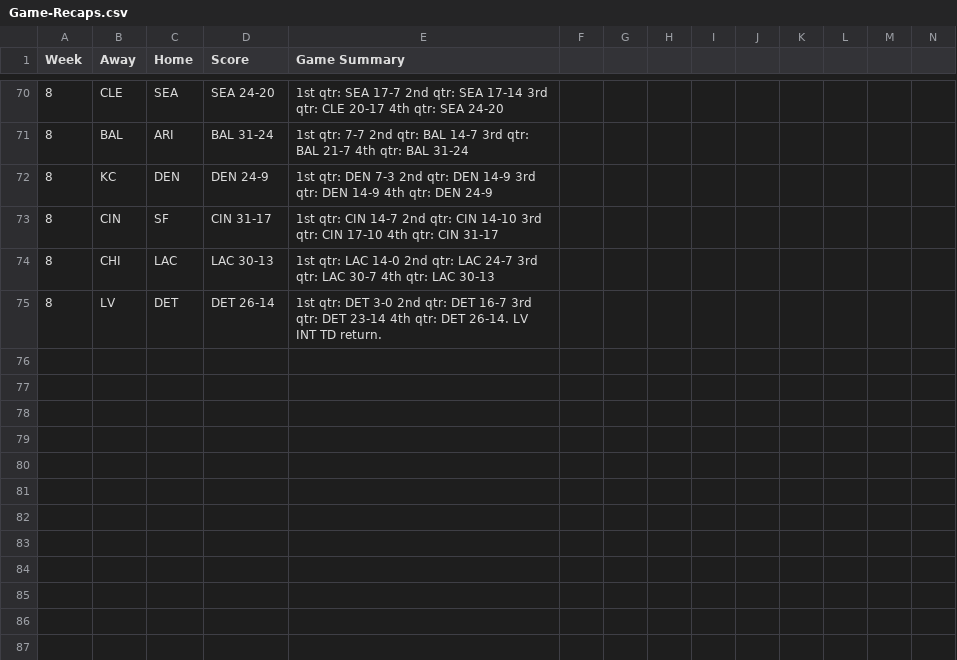
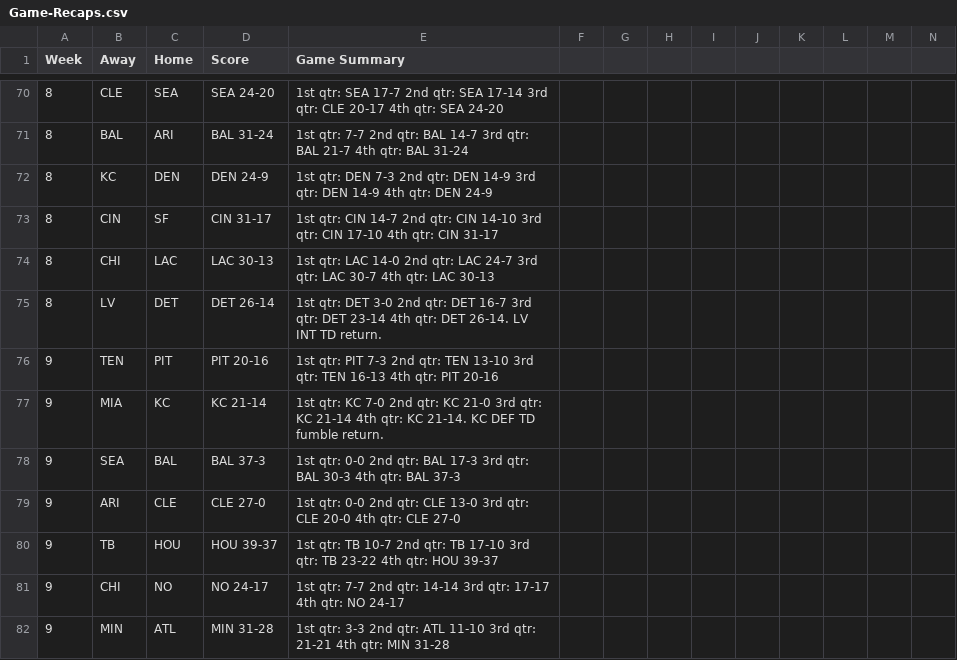
Before and after one commit to kbw612/Fantasy, a CSV file: NFL/2023/Game-Recaps.csv, drawn as a sheet; only a part is shown, gaps mark what is left out; rows hold the shown columns only; the diff covers the shown part only; the diff names each change by its address in the sheet, - before the commit and + after, or states it on an @@ line.

Commit message:
Add files via upload

```diff
--- a/NFL/2023/Game-Recaps.csv
+++ b/NFL/2023/Game-Recaps.csv
+row 76: 9 | TEN | PIT | PIT 20-16 | 1st qtr: PIT 7-3 2nd qtr: TEN 13-10 3rd qtr: TEN 16-13 4th qtr: PIT 20-16
+row 77: 9 | MIA | KC | KC 21-14 | 1st qtr: KC 7-0 2nd qtr: KC 21-0 3rd qtr: KC 21-14 4th qtr: KC 21-14. KC DEF TD fumble return.
+row 78: 9 | SEA | BAL | BAL 37-3 | 1st qtr: 0-0 2nd qtr: BAL 17-3 3rd qtr: BAL 30-3 4th qtr: BAL 37-3
+row 79: 9 | ARI | CLE | CLE 27-0 | 1st qtr: 0-0 2nd qtr: CLE 13-0 3rd qtr: CLE 20-0 4th qtr: CLE 27-0
+row 80: 9 | TB | HOU | HOU 39-37 | 1st qtr: TB 10-7 2nd qtr: TB 17-10 3rd qtr: TB 23-22 4th qtr: HOU 39-37
+row 81: 9 | CHI | NO | NO 24-17 | 1st qtr: 7-7 2nd qtr: 14-14 3rd qtr: 17-17 4th qtr: NO 24-17
+row 82: 9 | MIN | ATL | MIN 31-28 | 1st qtr: 3-3 2nd qtr: ATL 11-10 3rd qtr: 21-21 4th qtr: MIN 31-28
```
Also changed, not shown: 7 added rows and 2 edited cells elsewhere in this file.
